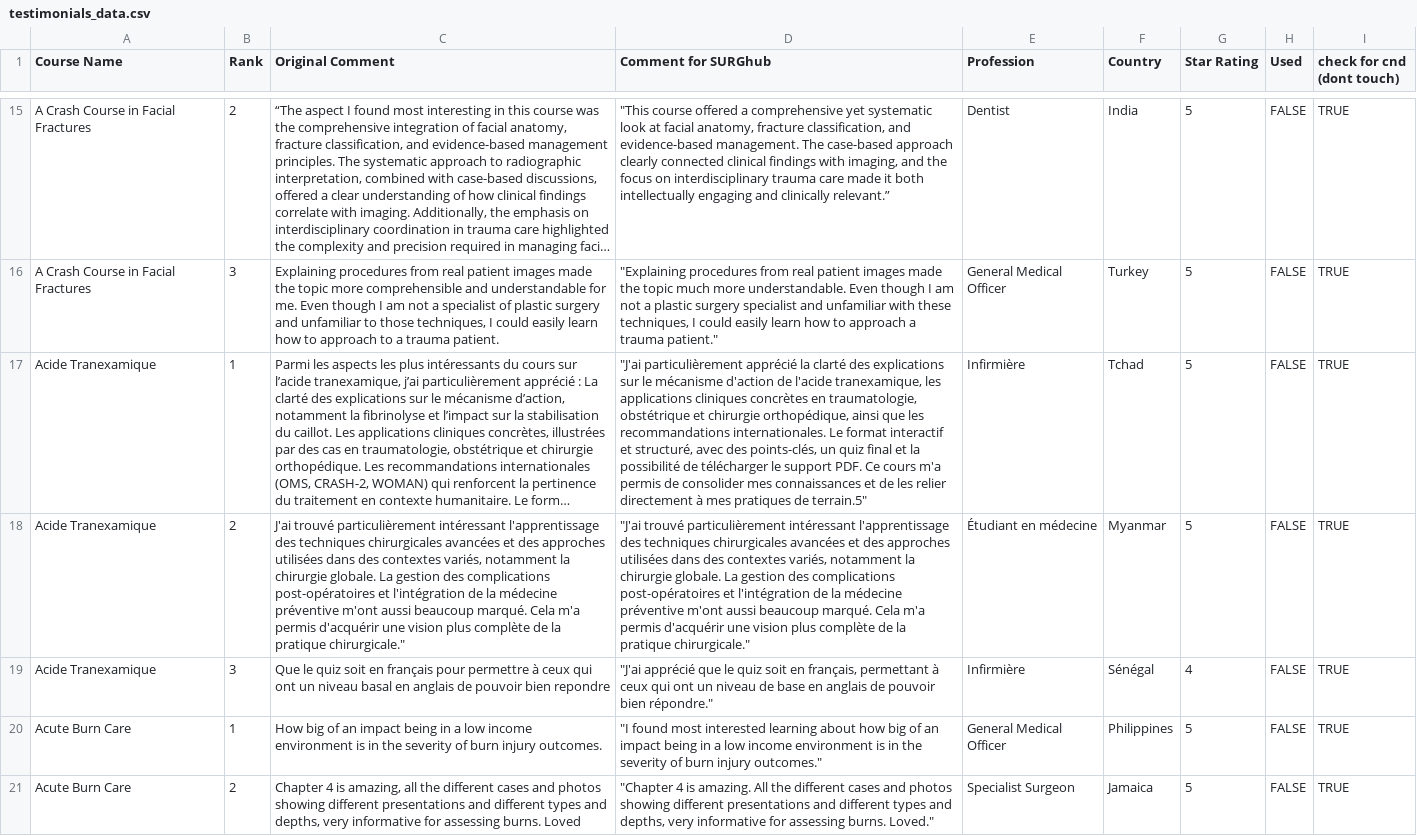
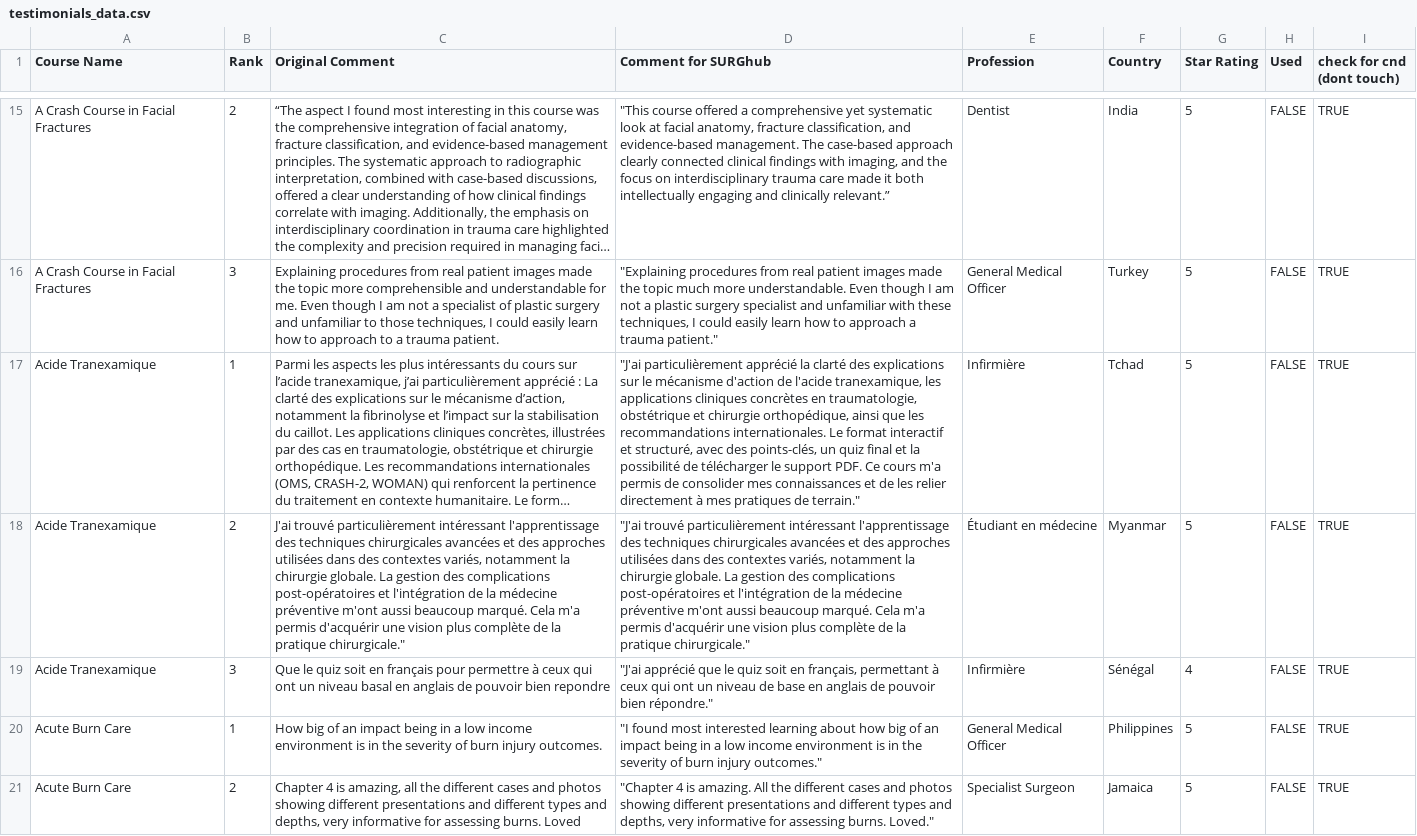
Before and after one commit to codendesigner-hash/cnd-surg-testimonials, a CSV file: testimonials_data.csv, drawn as a sheet; only a part is shown, gaps mark what is left out; long unchanged cells end in …; the diff names each change by its address in the sheet, - before the commit and + after, or states it on an @@ line.

```diff
--- a/testimonials_data.csv
+++ b/testimonials_data.csv
-D17 (Comment for SURGhub): …pratiques de terrain.5"
+D17 (Comment for SURGhub): …pratiques de terrain."
```
Also changed, not shown: 1 other file.
